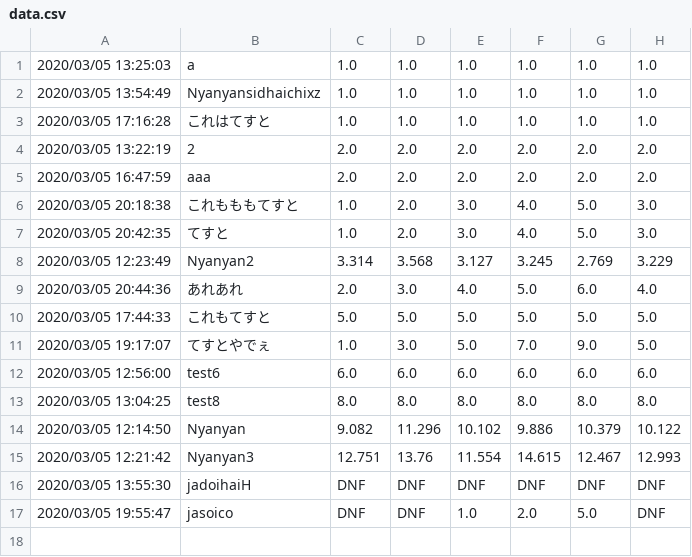
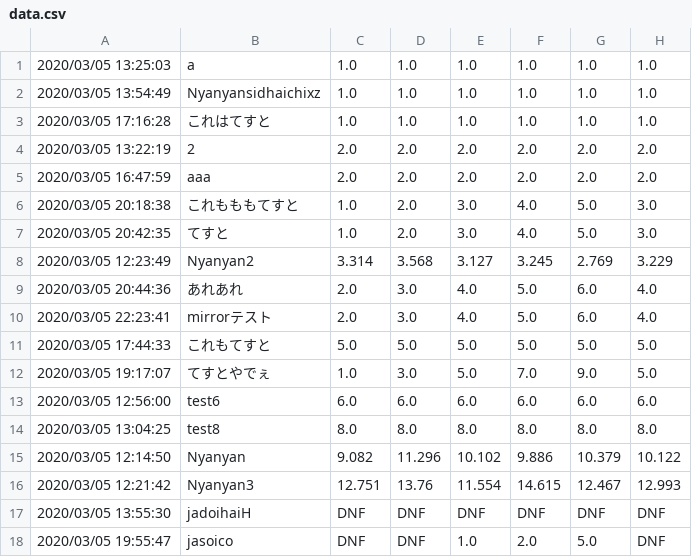
Before and after one commit to Nyanyan/nyancontest, a CSV file: clock/data.csv, drawn as a sheet.

Commit message:
upodated data

```diff
--- a/clock/data.csv
+++ b/clock/data.csv
@@ -9,2 +9,3 @@
 2020/03/05 20:44:36,あれあれ,2.0,3.0,4.0,5.0,6.0,4.0
+2020/03/05 22:23:41,mirrorテスト,2.0,3.0,4.0,5.0,6.0,4.0
 2020/03/05 17:44:33,これもてすと,5.0,5.0,5.0,5.0,5.0,5.0
```
